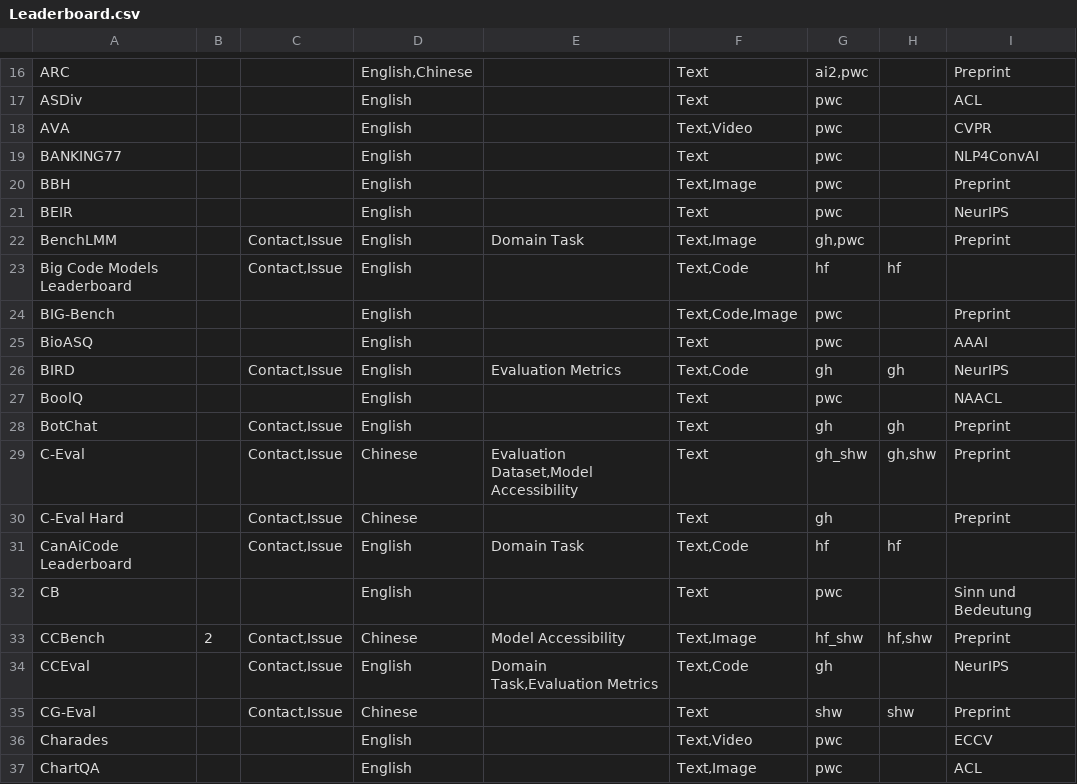
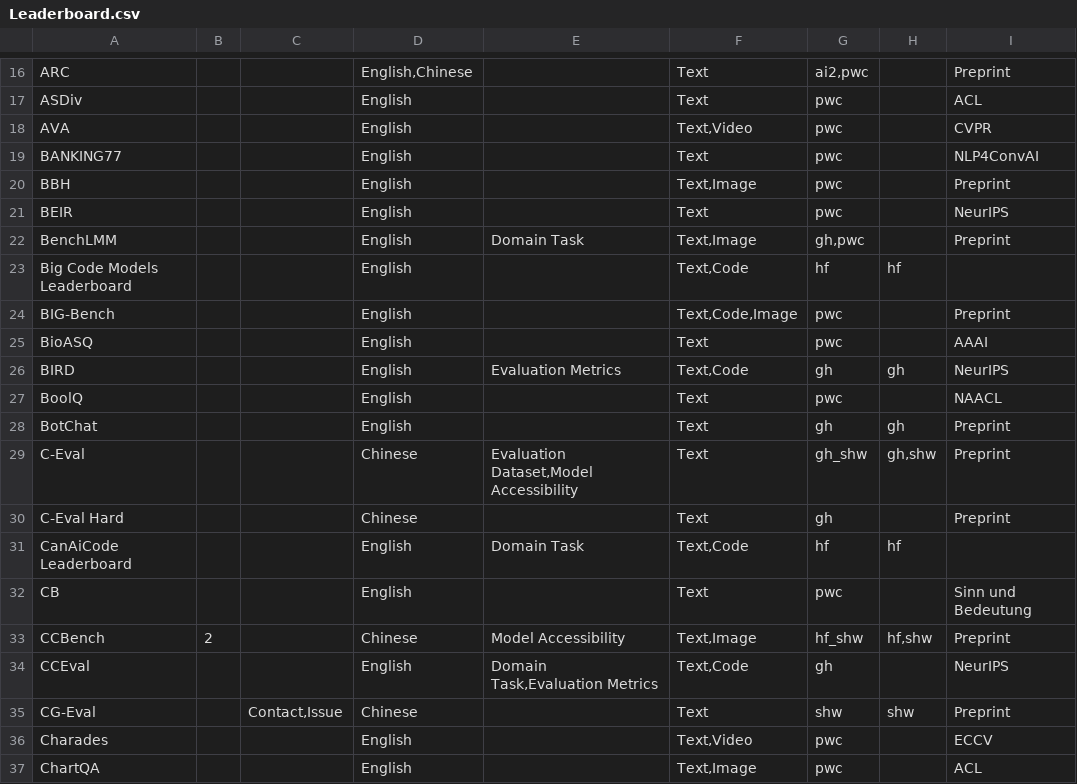
Before and after one commit to zhimin-z/Foundation-Model-Leaderboard-Survey, a CSV file: meta/rq1/Leaderboard.csv, drawn as a sheet; only a part is shown, gaps mark what is left out; the diff covers the shown part only; the diff names each change by its address in the sheet, - before the commit and + after, or states it on an @@ line.

```diff
--- a/meta/rq1/Leaderboard.csv
+++ b/meta/rq1/Leaderboard.csv
-C22:C23: Contact,Issue
+C22:C23: (empty)
-C26: Contact,Issue
+C26: (empty)
-C28:C31: Contact,Issue
+C28:C31: (empty)
-C33:C34: Contact,Issue
+C33:C34: (empty)
```
Also changed, not shown: 104 edited cells elsewhere in this file, meta/rq1/Leaderboard_processed.csv, 1 other file.
